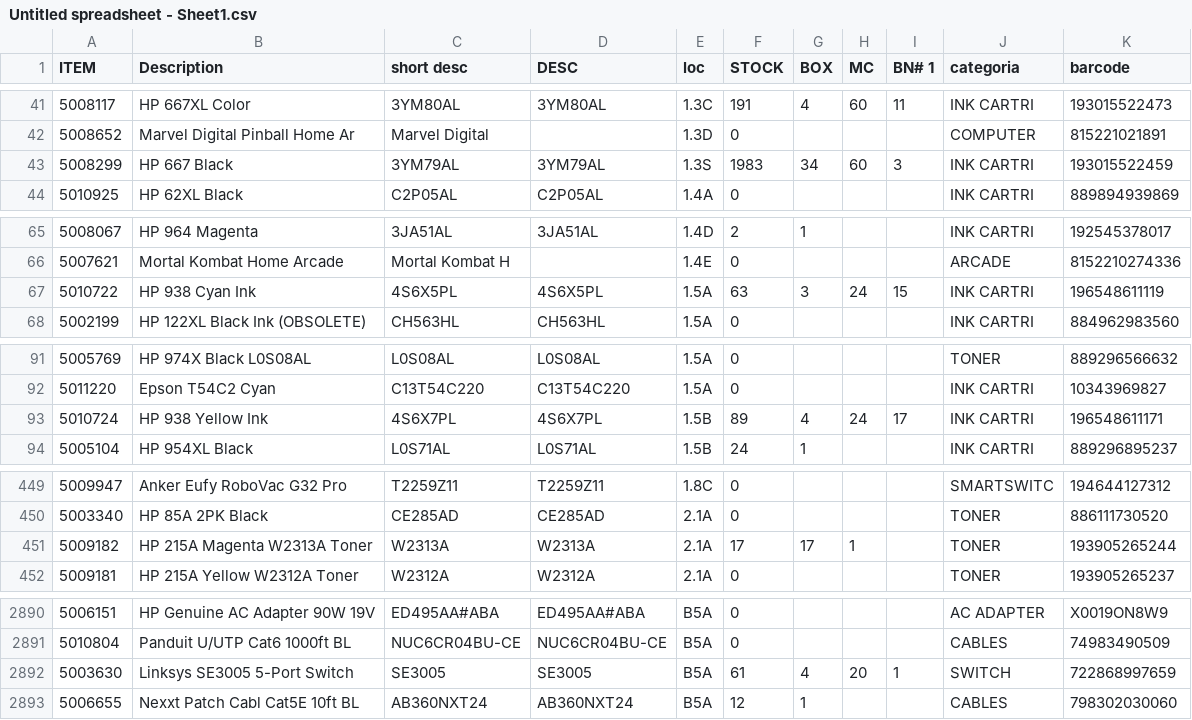
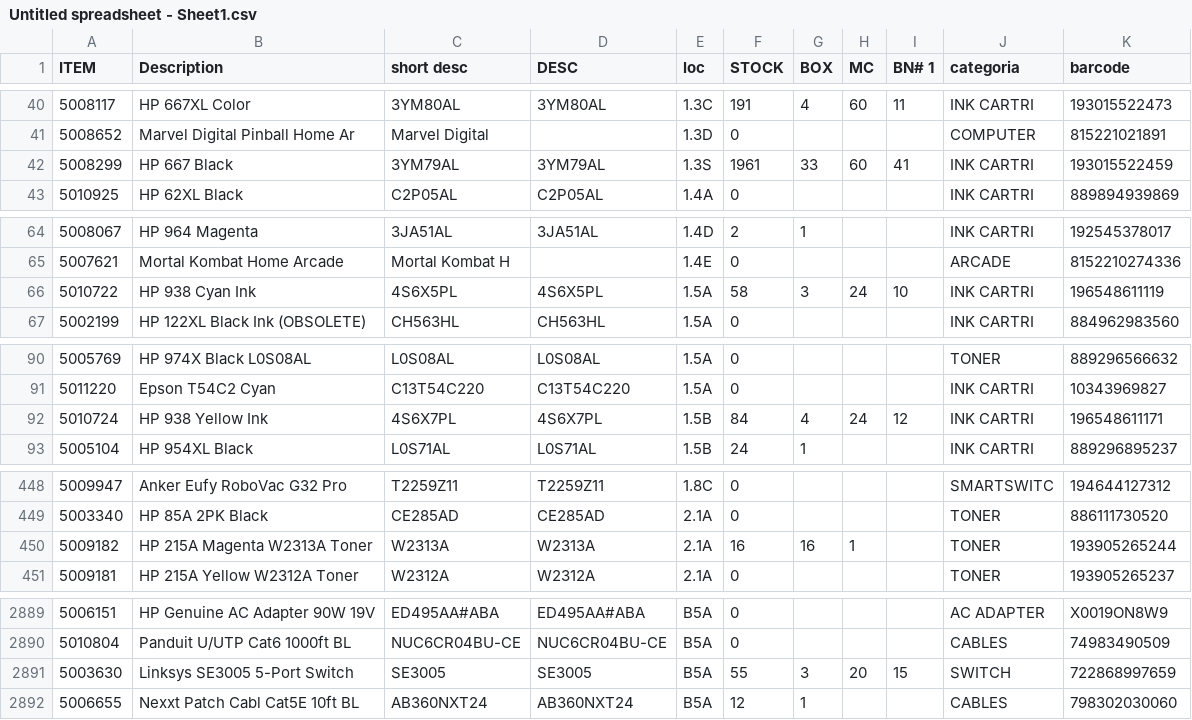
Before and after one commit to olmer-beep/Sistema-Warehouse, a CSV file: Untitled spreadsheet - Sheet1.csv, drawn as a sheet; only a part is shown, gaps mark what is left out; the diff covers the shown part only.

```diff
--- a/Untitled spreadsheet - Sheet1.csv
+++ b/Untitled spreadsheet - Sheet1.csv
@@ -42,3 +41,3 @@ ITEM,Description,short desc,DESC,loc,STOCK,BOX,MC,BN# 1,categoria,barcode
 5008652,Marvel Digital Pinball Home Ar,Marvel Digital,,1.3D,0,,,,COMPUTER,815221021891
-5008299,HP 667 Black,3YM79AL,3YM79AL,1.3S,1983,34,60,3,INK CARTRI,193015522459
+5008299,HP 667 Black,3YM79AL,3YM79AL,1.3S,1961,33,60,41,INK CARTRI,193015522459
 5010925,HP 62XL Black,C2P05AL,C2P05AL,1.4A,0,,,,INK CARTRI,889894939869
@@ -66,3 +65,3 @@ ITEM,Description,short desc,DESC,loc,STOCK,BOX,MC,BN# 1,categoria,barcode
 5007621,Mortal Kombat Home Arcade,Mortal Kombat H,,1.4E,0,,,,ARCADE,8152210274336
-5010722,HP 938 Cyan Ink,4S6X5PL,4S6X5PL,1.5A,63,3,24,15,INK CARTRI,196548611119
+5010722,HP 938 Cyan Ink,4S6X5PL,4S6X5PL,1.5A,58,3,24,10,INK CARTRI,196548611119
 5002199,HP 122XL Black Ink (OBSOLETE),CH563HL,CH563HL,1.5A,0,,,,INK CARTRI,884962983560
@@ -92,3 +91,3 @@ ITEM,Description,short desc,DESC,loc,STOCK,BOX,MC,BN# 1,categoria,barcode
 5011220,Epson T54C2 Cyan,C13T54C220,C13T54C220,1.5A,0,,,,INK CARTRI,10343969827
-5010724,HP 938 Yellow Ink,4S6X7PL,4S6X7PL,1.5B,89,4,24,17,INK CARTRI,196548611171
+5010724,HP 938 Yellow Ink,4S6X7PL,4S6X7PL,1.5B,84,4,24,12,INK CARTRI,196548611171
 5005104,HP 954XL Black,L0S71AL,L0S71AL,1.5B,24,1,,,INK CARTRI,889296895237
@@ -450,3 +449,3 @@ ITEM,Description,short desc,DESC,loc,STOCK,BOX,MC,BN# 1,categoria,barcode
 5003340,HP 85A 2PK Black,CE285AD,CE285AD,2.1A,0,,,,TONER,886111730520
-5009182,HP 215A Magenta W2313A Toner,W2313A,W2313A,2.1A,17,17,1,,TONER,193905265244
+5009182,HP 215A Magenta W2313A Toner,W2313A,W2313A,2.1A,16,16,1,,TONER,193905265244
 5009181,HP 215A Yellow W2312A Toner,W2312A,W2312A,2.1A,0,,,,TONER,193905265237
@@ -2891,3 +2890,3 @@ ITEM,Description,short desc,DESC,loc,STOCK,BOX,MC,BN# 1,categoria,barcode
 5010804,Panduit U/UTP Cat6 1000ft BL,NUC6CR04BU-CE,NUC6CR04BU-CE,B5A,0,,,,CABLES,74983490509
-5003630,Linksys SE3005 5-Port Switch,SE3005,SE3005,B5A,61,4,20,1,SWITCH,722868997659
+5003630,Linksys SE3005 5-Port Switch,SE3005,SE3005,B5A,55,3,20,15,SWITCH,722868997659
 5006655,Nexxt Patch Cabl Cat5E 10ft BL,AB360NXT24,AB360NXT24,B5A,12,1,,,CABLES,798302030060
```
Also changed, not shown: 2 removed rows and 82 edited cells elsewhere in this file.
